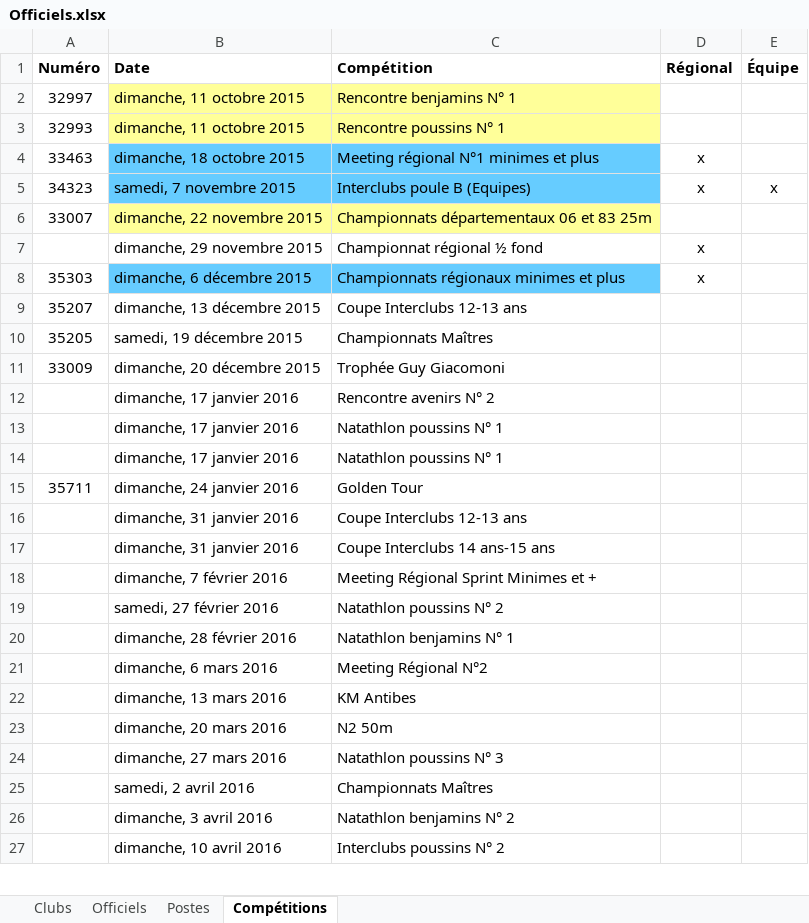
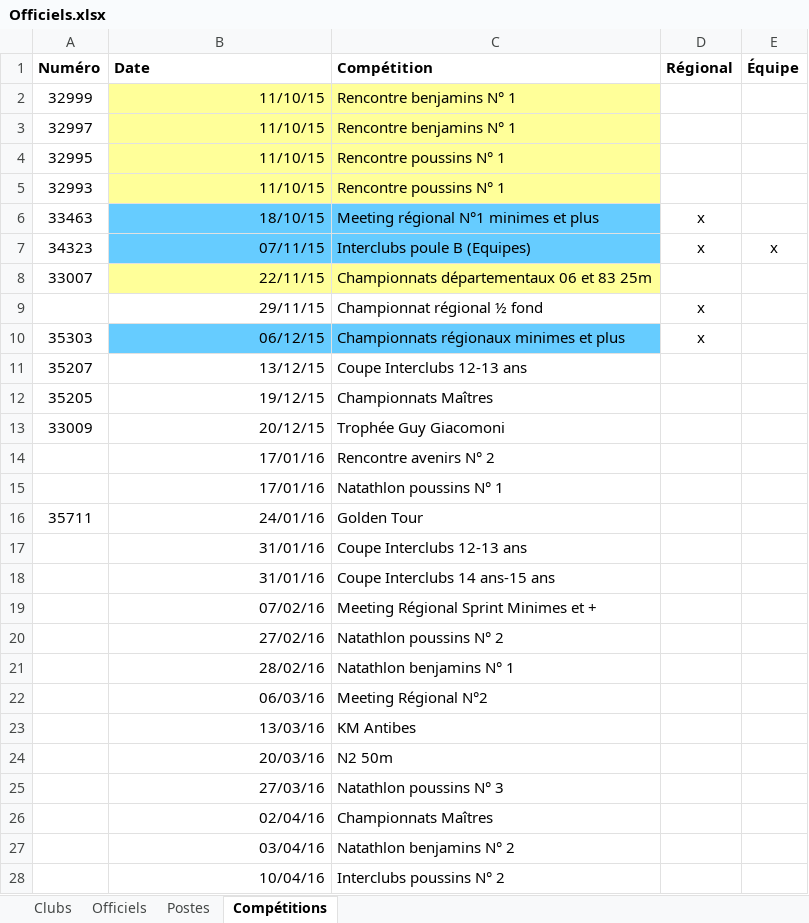
Before and after one commit to dricair/officiels, an Excel workbook: Officiels.xlsx, sheet Compétitions, drawn as a sheet; only a part is shown; values as stored, in another font and other column widths than the file's, no borders; removed rows and columns are numbered as before the commit, all else as after; the diff covers the shown part only; the diff names each change by its address in the sheet, - before the commit and + after, or states it on an @@ line.

```diff
--- a/Officiels.xlsx (sheet Compétitions)
+++ b/Officiels.xlsx (sheet Compétitions)
+row 2: 32999 | 11/10/15 | Rencontre benjamins N° 1
-B3 (Date): dimanche, 11 octobre 2015
+B3 (Date): 11/10/15
+row 4: 32995 | 11/10/15 | Rencontre poussins N° 1
-B5 (Date): dimanche, 11 octobre 2015
+B5 (Date): 11/10/15
-B6 (Date): dimanche, 18 octobre 2015
+B6 (Date): 18/10/15
-B7 (Date): samedi, 7 novembre 2015
+B7 (Date): 07/11/15
-B8 (Date): dimanche, 22 novembre 2015
+B8 (Date): 22/11/15
-B9 (Date): dimanche, 29 novembre 2015
+B9 (Date): 29/11/15
-B10 (Date): dimanche, 6 décembre 2015
+B10 (Date): 06/12/15
-B11 (Date): dimanche, 13 décembre 2015
+B11 (Date): 13/12/15
-B12 (Date): samedi, 19 décembre 2015
+B12 (Date): 19/12/15
-B13 (Date): dimanche, 20 décembre 2015
+B13 (Date): 20/12/15
-B14:B15 (Date): dimanche, 17 janvier 2016
+B14:B15 (Date): 17/01/16
-row 14:  | dimanche, 17 janvier 2016 | Natathlon poussins N° 1
-B16 (Date): dimanche, 24 janvier 2016
+B16 (Date): 24/01/16
-B17:B18 (Date): dimanche, 31 janvier 2016
+B17:B18 (Date): 31/01/16
-B19 (Date): dimanche, 7 février 2016
+B19 (Date): 07/02/16
-B20 (Date): samedi, 27 février 2016
+B20 (Date): 27/02/16
-B21 (Date): dimanche, 28 février 2016
+B21 (Date): 28/02/16
-B22 (Date): dimanche, 6 mars 2016
+B22 (Date): 06/03/16
-B23 (Date): dimanche, 13 mars 2016
+B23 (Date): 13/03/16
-B24 (Date): dimanche, 20 mars 2016
+B24 (Date): 20/03/16
-B25 (Date): dimanche, 27 mars 2016
+B25 (Date): 27/03/16
-B26 (Date): samedi, 2 avril 2016
+B26 (Date): 02/04/16
-B27 (Date): dimanche, 3 avril 2016
+B27 (Date): 03/04/16
-B28 (Date): dimanche, 10 avril 2016
+B28 (Date): 10/04/16
```
Also changed, not shown: 11 edited cells elsewhere in this sheet, sheet Officiels, sheet Postes, 1 other file.
